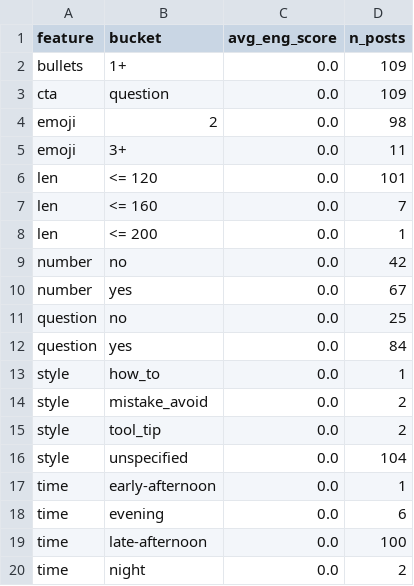
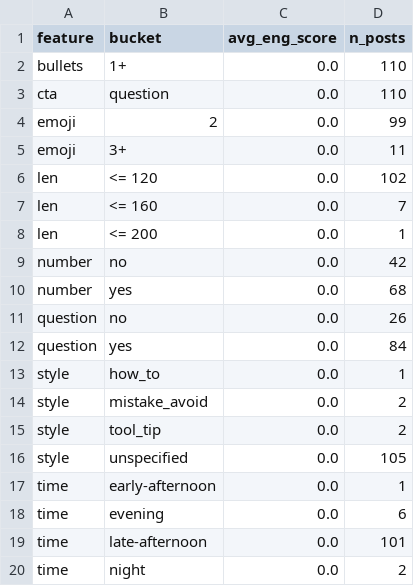
Before and after one commit to nikopastore/scalepilot-autopost, a CSV file: analytics/feature_summary.csv, drawn as a sheet.

```diff
--- a/analytics/feature_summary.csv
+++ b/analytics/feature_summary.csv
@@ -1,7 +1,7 @@
 feature,bucket,avg_eng_score,n_posts
-bullets,1+,0.0,109
-cta,question,0.0,109
-emoji,2,0.0,98
+bullets,1+,0.0,110
+cta,question,0.0,110
+emoji,2,0.0,99
 emoji,3+,0.0,11
-len,<= 120,0.0,101
+len,<= 120,0.0,102
 len,<= 160,0.0,7
@@ -9,4 +9,4 @@ len,<= 200,0.0,1
 number,no,0.0,42
-number,yes,0.0,67
-question,no,0.0,25
+number,yes,0.0,68
+question,no,0.0,26
 question,yes,0.0,84
@@ -15,6 +15,6 @@ style,mistake_avoid,0.0,2
 style,tool_tip,0.0,2
-style,unspecified,0.0,104
+style,unspecified,0.0,105
 time,early-afternoon,0.0,1
 time,evening,0.0,6
-time,late-afternoon,0.0,100
+time,late-afternoon,0.0,101
 time,night,0.0,2
```
Also changed, not shown: analytics/posts_features.csv, 2 other files.
